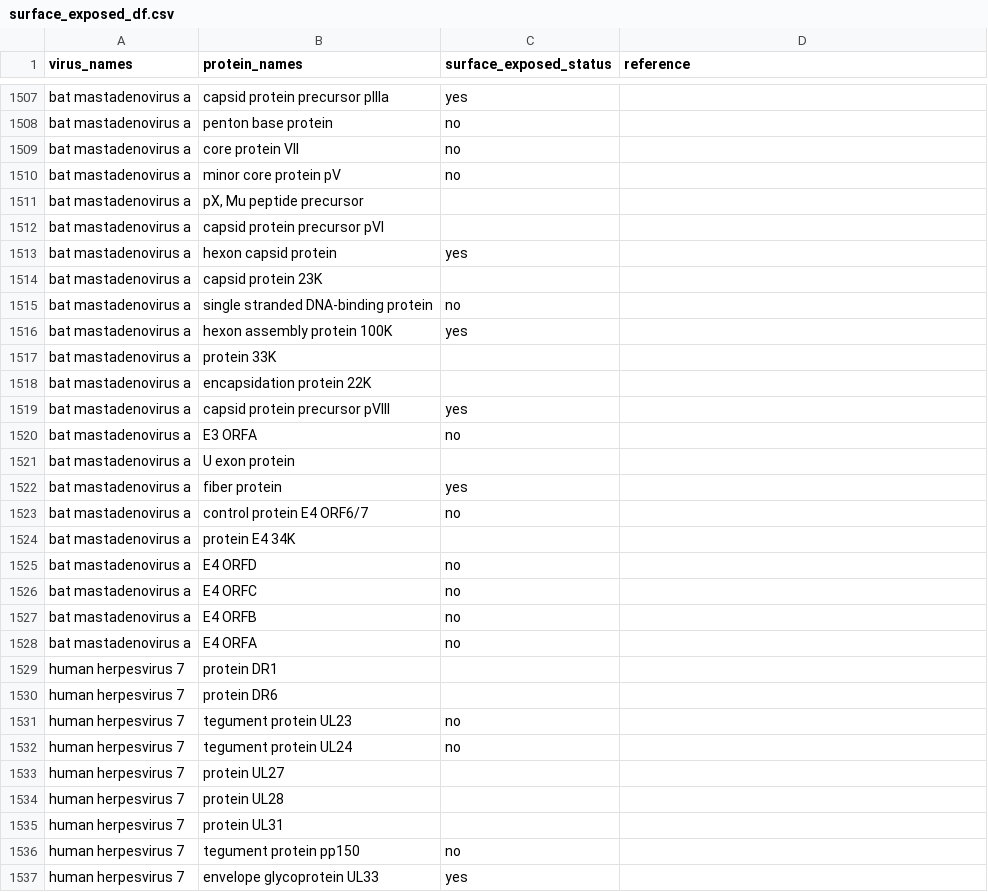
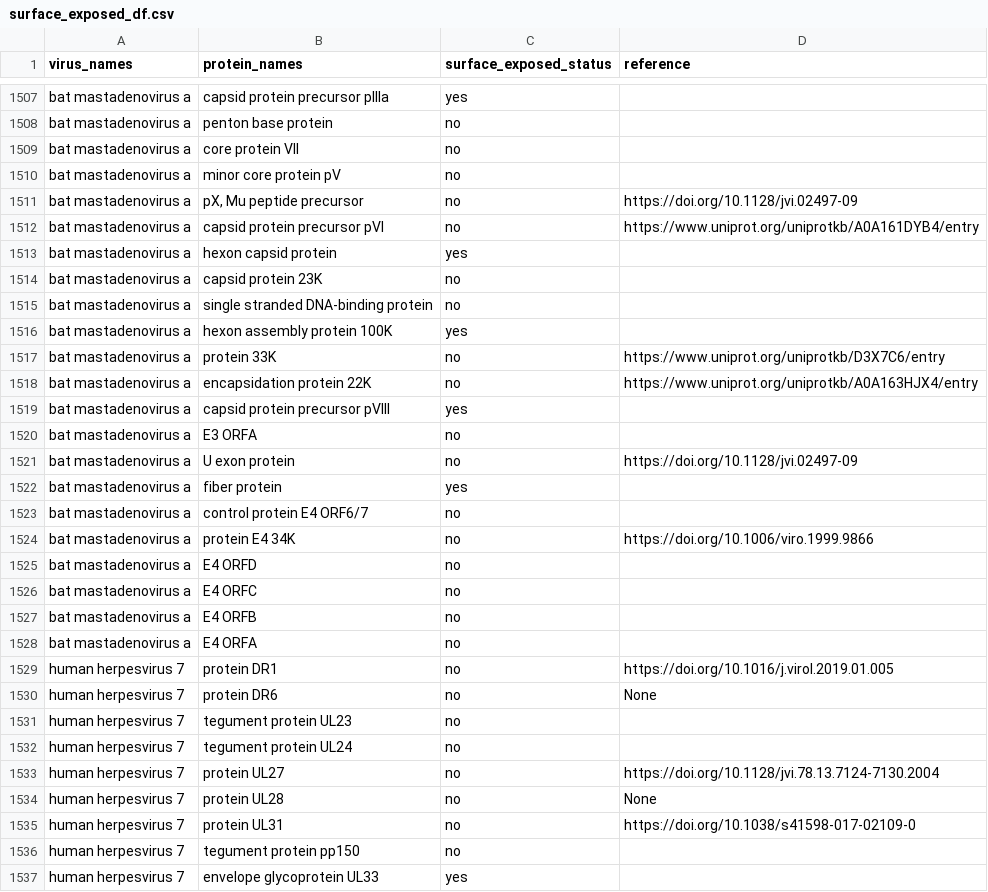
Before and after one commit to lanl/ldrd_virus_work, a CSV file: viral_seq/data/surface_exposed_df.csv, drawn as a sheet; only a part is shown, gaps mark what is left out; the diff covers the shown part only.

Commit message:
ENH: add entries to surface_exposed_df.csv
- modify add_surface_exposed.py to display number of remaining entries

```diff
--- a/viral_seq/data/surface_exposed_df.csv
+++ b/viral_seq/data/surface_exposed_df.csv
@@ -1510,16 +1510,16 @@ bat mastadenovirus a,core protein VII,no,
 bat mastadenovirus a,minor core protein pV,no,
-bat mastadenovirus a,"pX, Mu peptide precursor",,
-bat mastadenovirus a,capsid protein precursor pVI,,
+bat mastadenovirus a,"pX, Mu peptide precursor",no,https://doi.org/10.1128/jvi.02497-09
+bat mastadenovirus a,capsid protein precursor pVI,no,https://www.uniprot.org/uniprotkb/A0A161DYB4/entry
 bat mastadenovirus a,hexon capsid protein,yes,
-bat mastadenovirus a,capsid protein 23K,,
+bat mastadenovirus a,capsid protein 23K,no,
 bat mastadenovirus a,single stranded DNA-binding protein,no,
 bat mastadenovirus a,hexon assembly protein 100K,yes,
-bat mastadenovirus a,protein 33K,,
-bat mastadenovirus a,encapsidation protein 22K,,
+bat mastadenovirus a,protein 33K,no,https://www.uniprot.org/uniprotkb/D3X7C6/entry
+bat mastadenovirus a,encapsidation protein 22K,no,https://www.uniprot.org/uniprotkb/A0A163HJX4/entry
 bat mastadenovirus a,capsid protein precursor pVIII,yes,
 bat mastadenovirus a,E3 ORFA,no,
-bat mastadenovirus a,U exon protein,,
+bat mastadenovirus a,U exon protein,no,https://doi.org/10.1128/jvi.02497-09
 bat mastadenovirus a,fiber protein,yes,
 bat mastadenovirus a,control protein E4 ORF6/7,no,
-bat mastadenovirus a,protein E4 34K,,
+bat mastadenovirus a,protein E4 34K,no,https://doi.org/10.1006/viro.1999.9866
 bat mastadenovirus a,E4 ORFD,no,
@@ -1528,9 +1528,9 @@ bat mastadenovirus a,E4 ORFB,no,
 bat mastadenovirus a,E4 ORFA,no,
-human herpesvirus 7,protein DR1,,
-human herpesvirus 7,protein DR6,,
+human herpesvirus 7,protein DR1,no,https://doi.org/10.1016/j.virol.2019.01.005
+human herpesvirus 7,protein DR6,no,None
 human herpesvirus 7,tegument protein UL23,no,
 human herpesvirus 7,tegument protein UL24,no,
-human herpesvirus 7,protein UL27,,
-human herpesvirus 7,protein UL28,,
-human herpesvirus 7,protein UL31,,
+human herpesvirus 7,protein UL27, no,https://doi.org/10.1128/jvi.78.13.7124-7130.2004
+human herpesvirus 7,protein UL28,no,None
+human herpesvirus 7,protein UL31,no,https://doi.org/10.1038/s41598-017-02109-0
 human herpesvirus 7,tegument protein pp150,no,
```
Also changed, not shown: 168 edited cells elsewhere in this file, 1 other file.
